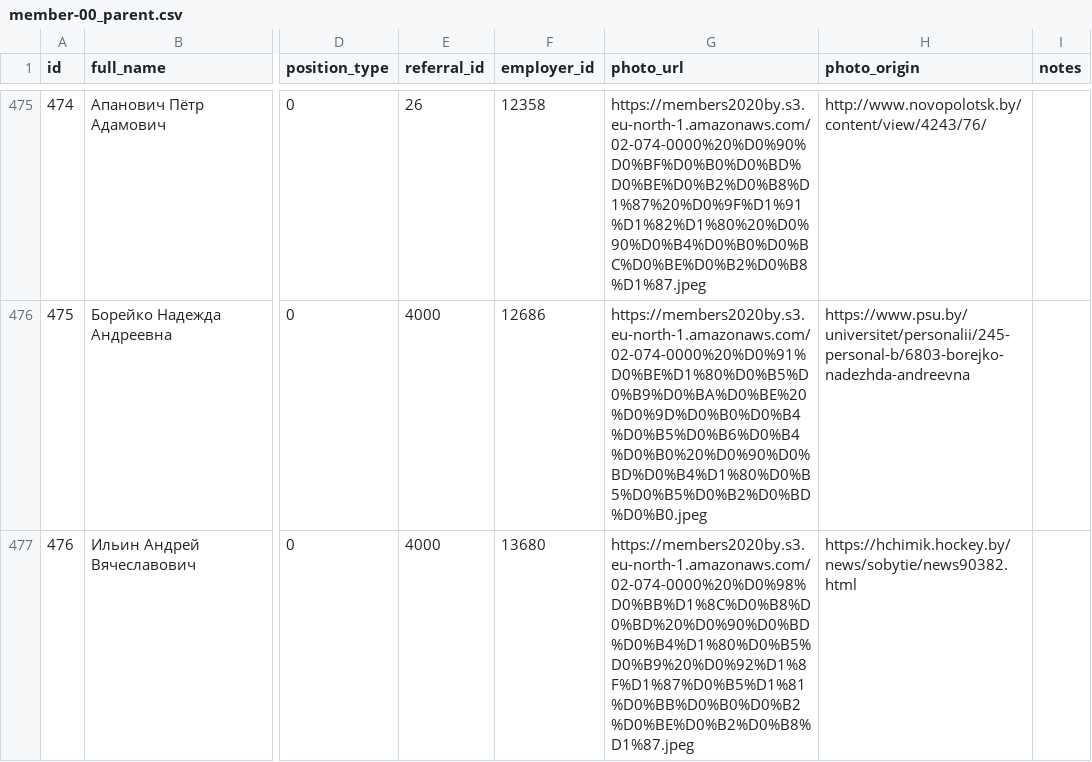
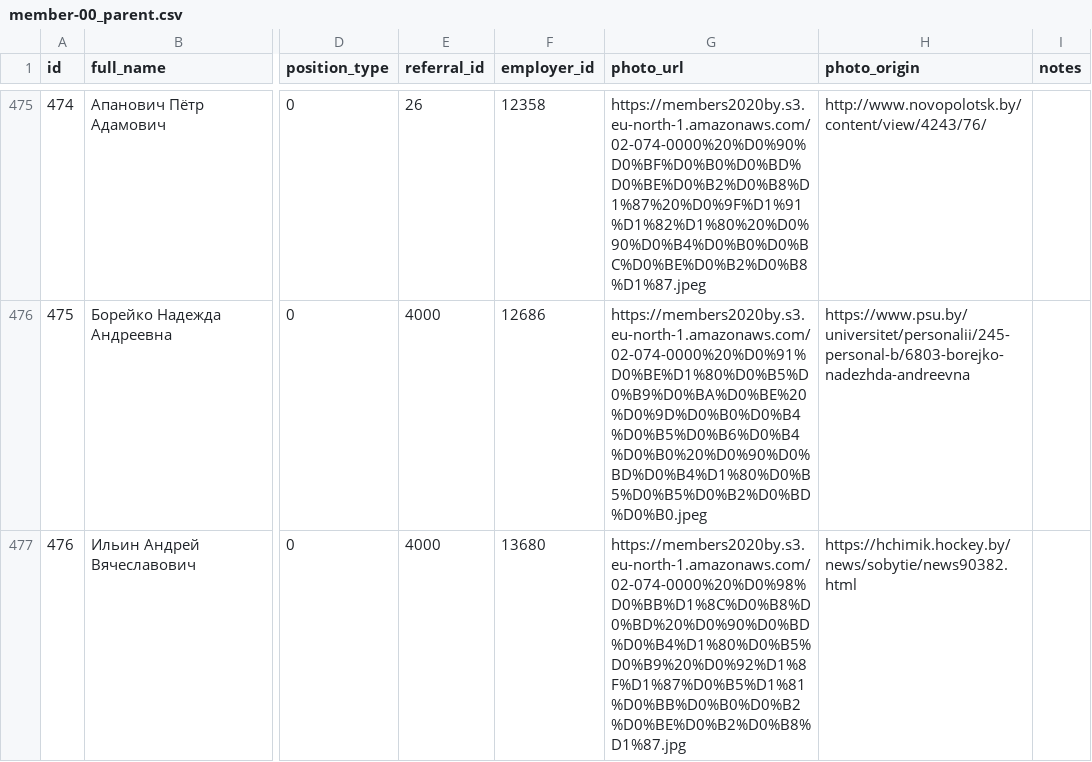
Before and after one commit to ZUBR-by/zubr-api, a CSV file: datasets/2020/member-00_parent.csv, drawn as a sheet; only a part is shown, gaps mark what is left out; the diff covers the shown part only; the diff names each change by its address in the sheet, - before the commit and + after, or states it on an @@ line.

Commit message:
New photos

```diff
--- a/datasets/2020/member-00_parent.csv
+++ b/datasets/2020/member-00_parent.csv
-G477 (photo_url): https://members2020by.s3.eu-north-1.amazonaws.com/02-074-0000%20%D0%98%D0%BB%D1%8C%D0%B8%D0%BD%20%D0%90%D0%BD%D0%B4%D1%80%D0%B5%D0%B9%20%D0%92%D1%8F%D1%87%D0%B5%D1%81%D0%BB%D0%B0%D0%B2%D0%BE%D0%B2%D0%B8%D1%87.jpeg
+G477 (photo_url): https://members2020by.s3.eu-north-1.amazonaws.com/02-074-0000%20%D0%98%D0%BB%D1%8C%D0%B8%D0%BD%20%D0%90%D0%BD%D0%B4%D1%80%D0%B5%D0%B9%20%D0%92%D1%8F%D1%87%D0%B5%D1%81%D0%BB%D0%B0%D0%B2%D0%BE%D0%B2%D0%B8%D1%87.jpg
```
Also changed, not shown: 3 edited cells elsewhere in this file, 6 other files.
